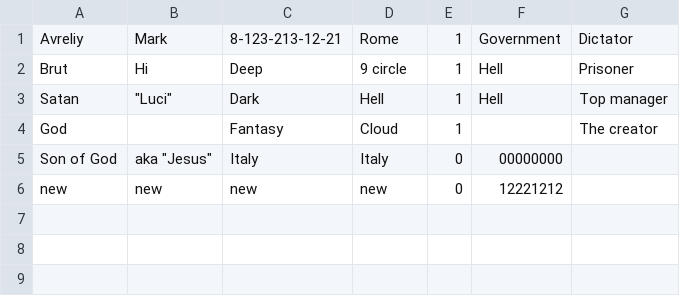
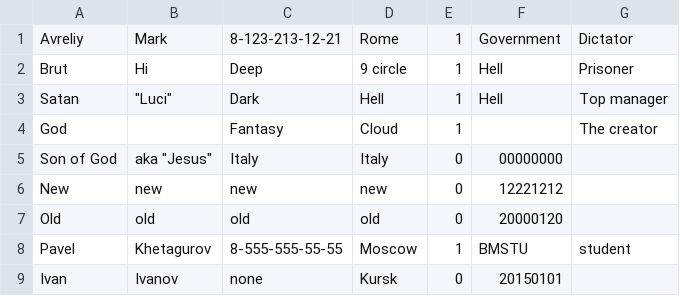
Before and after one commit to DeaLoic/bmstu-TaSD, a CSV file: lab_02/sources/phoneBook.csv, drawn as a sheet.

```diff
--- a/lab_02/sources/phoneBook.csv
+++ b/lab_02/sources/phoneBook.csv
@@ -5,2 +5,5 @@ God;;Fantasy;Cloud;1;;The creator
 Son of God;"aka ""Jesus""";Italy;Italy;0;00000000;
-new;new;new;new;0;12221212;
+New;new;new;new;0;12221212;
+Old;old;old;old;0;20000120;
+Pavel;Khetagurov;8-555-555-55-55;Moscow;1;BMSTU;student;
+Ivan;Ivanov;none;Kursk;0;20150101;
```
Also changed, not shown: 5 other files.
